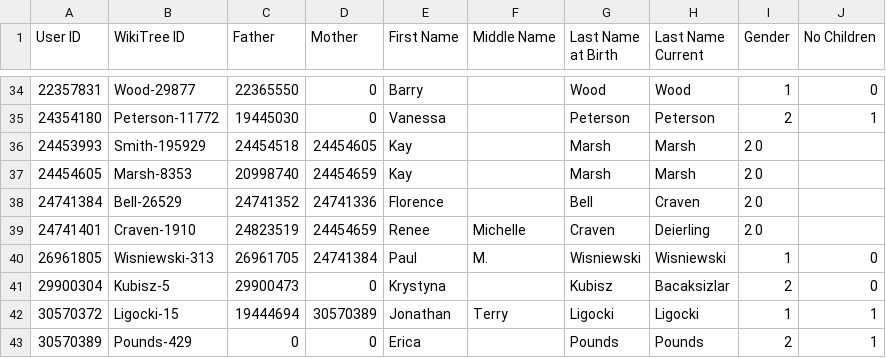
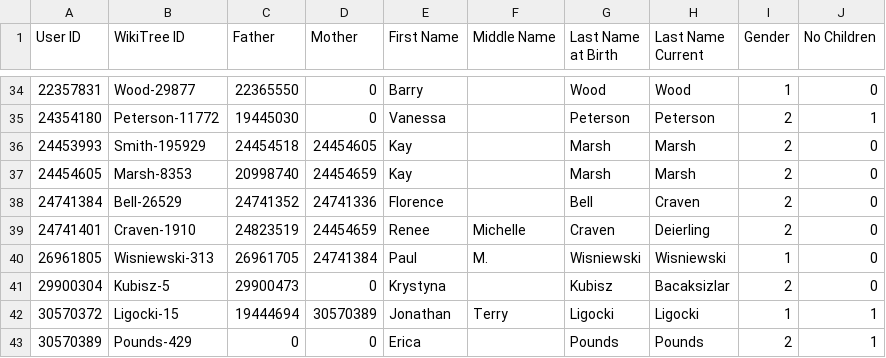
Before and after one commit to sligocki/wikitree, a CSV file: data/custom_users.csv, drawn as a sheet; only a part is shown, gaps mark what is left out.

```diff
--- a/data/custom_users.csv
+++ b/data/custom_users.csv
@@ -35,6 +35,6 @@ User ID	WikiTree ID	Father	Mother	First Name	Middle Name	Last Name at Birth	Last
 24354180	Peterson-11772	19445030	0	Vanessa		Peterson	Peterson	2	1
-24453993	Smith-195929	24454518	24454605	Kay		Marsh	Marsh	2 0
-24454605	Marsh-8353	20998740	24454659	Kay		Marsh	Marsh	2 0
-24741384	Bell-26529	24741352	24741336	Florence		Bell	Craven	2 0
-24741401	Craven-1910	24823519	24454659	Renee	Michelle	Craven	Deierling	2 0
+24453993	Smith-195929	24454518	24454605	Kay		Marsh	Marsh	2	0
+24454605	Marsh-8353	20998740	24454659	Kay		Marsh	Marsh	2	0
+24741384	Bell-26529	24741352	24741336	Florence		Bell	Craven	2	0
+24741401	Craven-1910	24823519	24454659	Renee	Michelle	Craven	Deierling	2	0
 26961805	Wisniewski-313	26961705	24741384	Paul	M.	Wisniewski	Wisniewski	1	0
```
Also changed, not shown: data/custom_marriages.csv.
